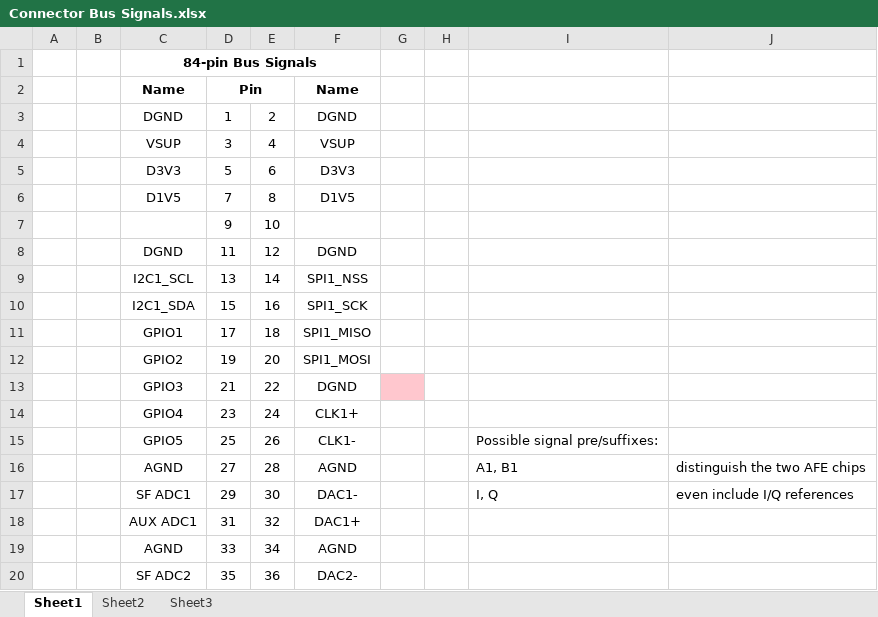
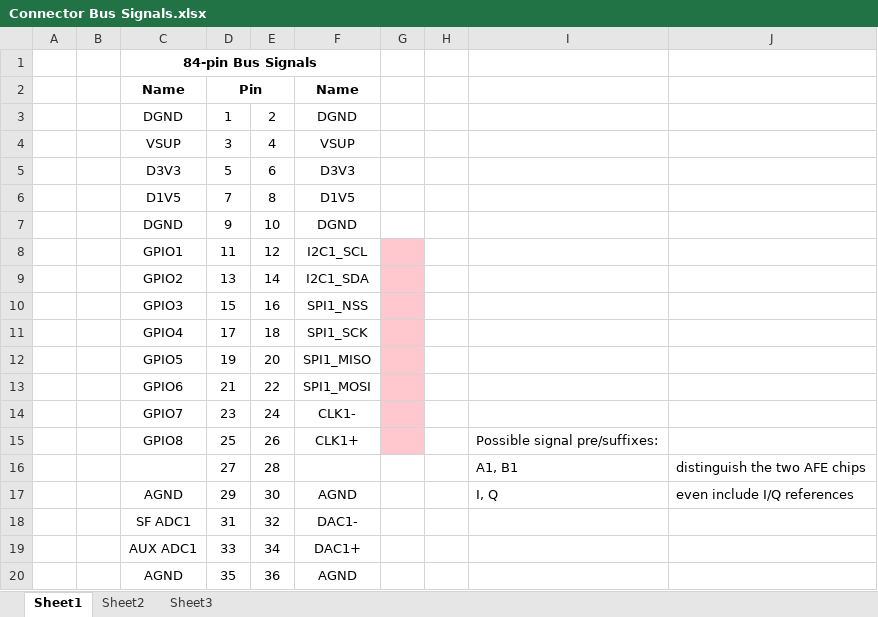
Before and after one commit to marmote/marmote, an Excel workbook: hardware/MainBoard/Document/Connector Bus Signals.xlsx, sheet Sheet1, drawn as a sheet; only a part is shown; values as stored, in another font and other column widths than the file's, no borders; conditional formats not drawn; the diff covers the shown part only; the diff names each change by its address in the sheet, - before the commit and + after, or states it on an @@ line.

```diff
--- a/hardware/MainBoard/Document/Connector Bus Signals.xlsx (sheet Sheet1)
+++ b/hardware/MainBoard/Document/Connector Bus Signals.xlsx (sheet Sheet1)
-C7: (empty)
+C7: DGND
-F7: (empty)
+F7: DGND
-C8: DGND
+C8: GPIO1
-F8: DGND
+F8: I2C1_SCL
-G8:G12 fill: none
+G8:G12 fill: #FFC7CE
-C9: I2C1_SCL
+C9: GPIO2
-F9: SPI1_NSS
+F9: I2C1_SDA
-C10: I2C1_SDA
+C10: GPIO3
-F10: SPI1_SCK
+F10: SPI1_NSS
-C11: GPIO1
+C11: GPIO4
-F11: SPI1_MISO
+F11: SPI1_SCK
-C12: GPIO2
+C12: GPIO5
-F12: SPI1_MOSI
+F12: SPI1_MISO
-C13: GPIO3
+C13: GPIO6
-F13: DGND
+F13: SPI1_MOSI
-C14: GPIO4
+C14: GPIO7
-F14: CLK1+
+F14: CLK1-
-G14:G15 fill: none
+G14:G15 fill: #FFC7CE
-C15: GPIO5
+C15: GPIO8
-F15: CLK1-
+F15: CLK1+
-C16: AGND
+C16: (empty)
-F16: AGND
+F16: (empty)
-C17: SF ADC1
+C17: AGND
-F17: DAC1-
+F17: AGND
-C18: AUX ADC1
+C18: SF ADC1
-F18: DAC1+
+F18: DAC1-
-C19: AGND
+C19: AUX ADC1
-F19: AGND
+F19: DAC1+
-C20: SF ADC2
+C20: AGND
-F20: DAC2-
+F20: AGND
```
Also changed, not shown: 42 edited cells and cell formats elsewhere in this sheet, 2 other files.
